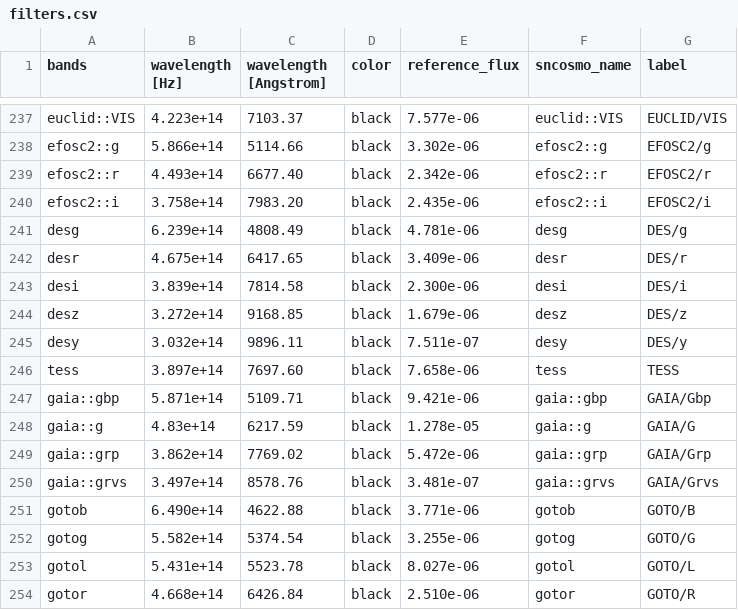
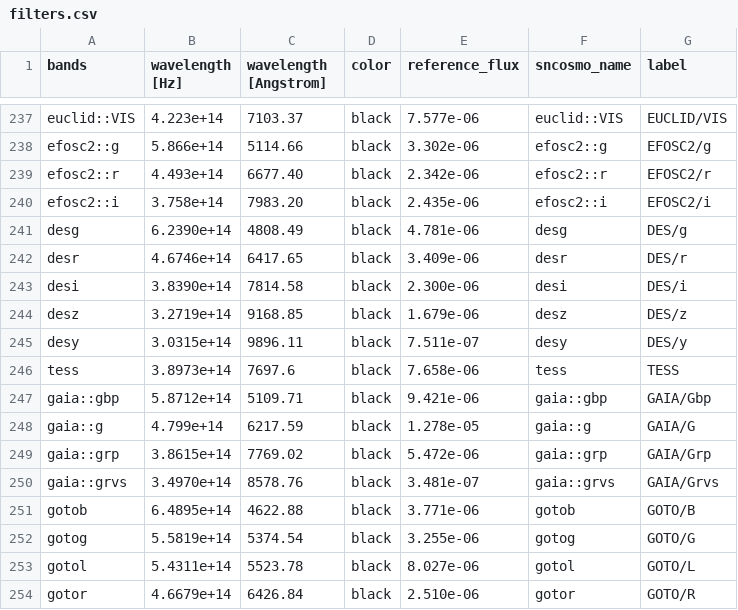
Before and after one commit to nikhil-sarin/redback, a CSV file: redback/tables/filters.csv, drawn as a sheet; only a part is shown, gaps mark what is left out.

Commit message:
update filters again

```diff
--- a/redback/tables/filters.csv
+++ b/redback/tables/filters.csv
@@ -240,15 +240,15 @@ efosc2::r,4.493e+14,6677.40,black,2.342e-06,efosc2::r,EFOSC2/r
 efosc2::i,3.758e+14,7983.20,black,2.435e-06,efosc2::i,EFOSC2/i
-desg,6.239e+14,4808.49,black,4.781e-06,desg,DES/g
-desr,4.675e+14,6417.65,black,3.409e-06,desr,DES/r
-desi,3.839e+14,7814.58,black,2.300e-06,desi,DES/i
-desz,3.272e+14,9168.85,black,1.679e-06,desz,DES/z
-desy,3.032e+14,9896.11,black,7.511e-07,desy,DES/y
-tess,3.897e+14,7697.60,black,7.658e-06,tess,TESS
-gaia::gbp,5.871e+14,5109.71,black,9.421e-06,gaia::gbp,GAIA/Gbp
-gaia::g,4.83e+14,6217.59,black,1.278e-05,gaia::g,GAIA/G
-gaia::grp,3.862e+14,7769.02,black,5.472e-06,gaia::grp,GAIA/Grp
-gaia::grvs,3.497e+14,8578.76,black,3.481e-07,gaia::grvs,GAIA/Grvs
-gotob,6.490e+14,4622.88,black,3.771e-06,gotob,GOTO/B
-gotog,5.582e+14,5374.54,black,3.255e-06,gotog,GOTO/G
-gotol,5.431e+14,5523.78,black,8.027e-06,gotol,GOTO/L
-gotor,4.668e+14,6426.84,black,2.510e-06,gotor,GOTO/R
+desg,6.2390e+14,4808.49,black,4.781e-06,desg,DES/g
+desr,4.6746e+14,6417.65,black,3.409e-06,desr,DES/r
+desi,3.8390e+14,7814.58,black,2.300e-06,desi,DES/i
+desz,3.2719e+14,9168.85,black,1.679e-06,desz,DES/z
+desy,3.0315e+14,9896.11,black,7.511e-07,desy,DES/y
+tess,3.8973e+14,7697.6,black,7.658e-06,tess,TESS
+gaia::gbp,5.8712e+14,5109.71,black,9.421e-06,gaia::gbp,GAIA/Gbp
+gaia::g,4.799e+14,6217.59,black,1.278e-05,gaia::g,GAIA/G
+gaia::grp,3.8615e+14,7769.02,black,5.472e-06,gaia::grp,GAIA/Grp
+gaia::grvs,3.4970e+14,8578.76,black,3.481e-07,gaia::grvs,GAIA/Grvs
+gotob,6.4895e+14,4622.88,black,3.771e-06,gotob,GOTO/B
+gotog,5.5819e+14,5374.54,black,3.255e-06,gotog,GOTO/G
+gotol,5.4311e+14,5523.78,black,8.027e-06,gotol,GOTO/L
+gotor,4.6679e+14,6426.84,black,2.510e-06,gotor,GOTO/R
```
